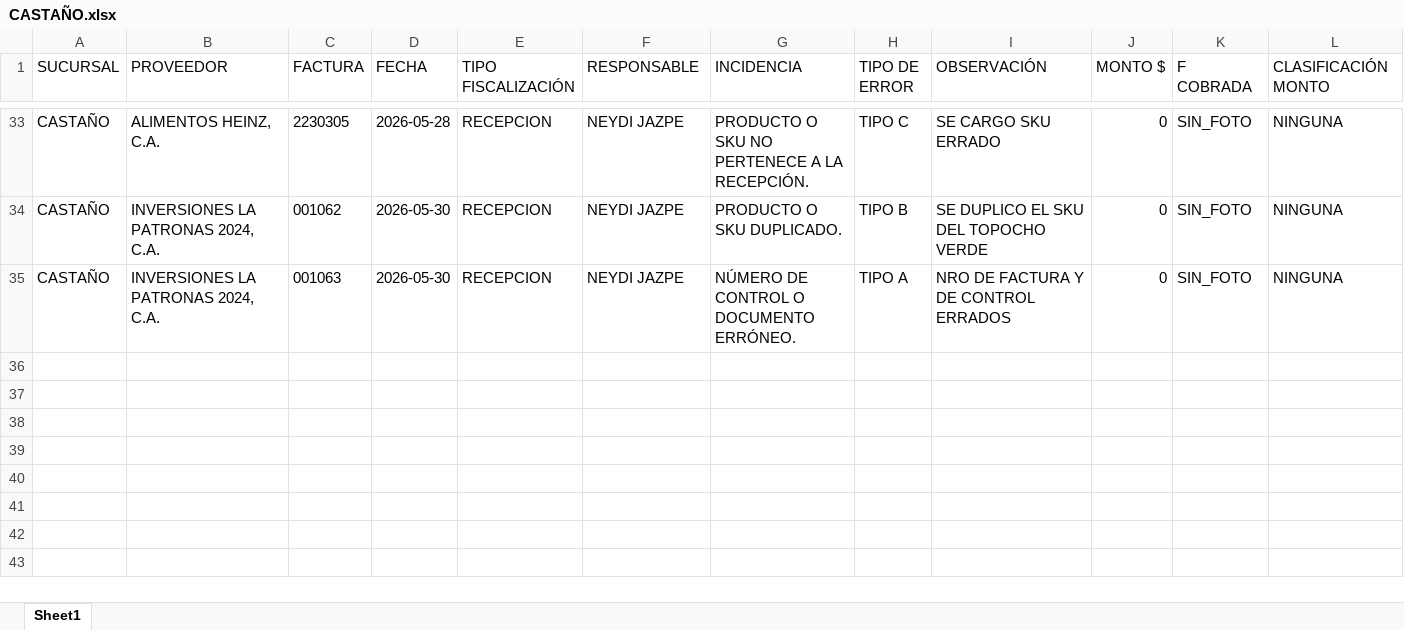
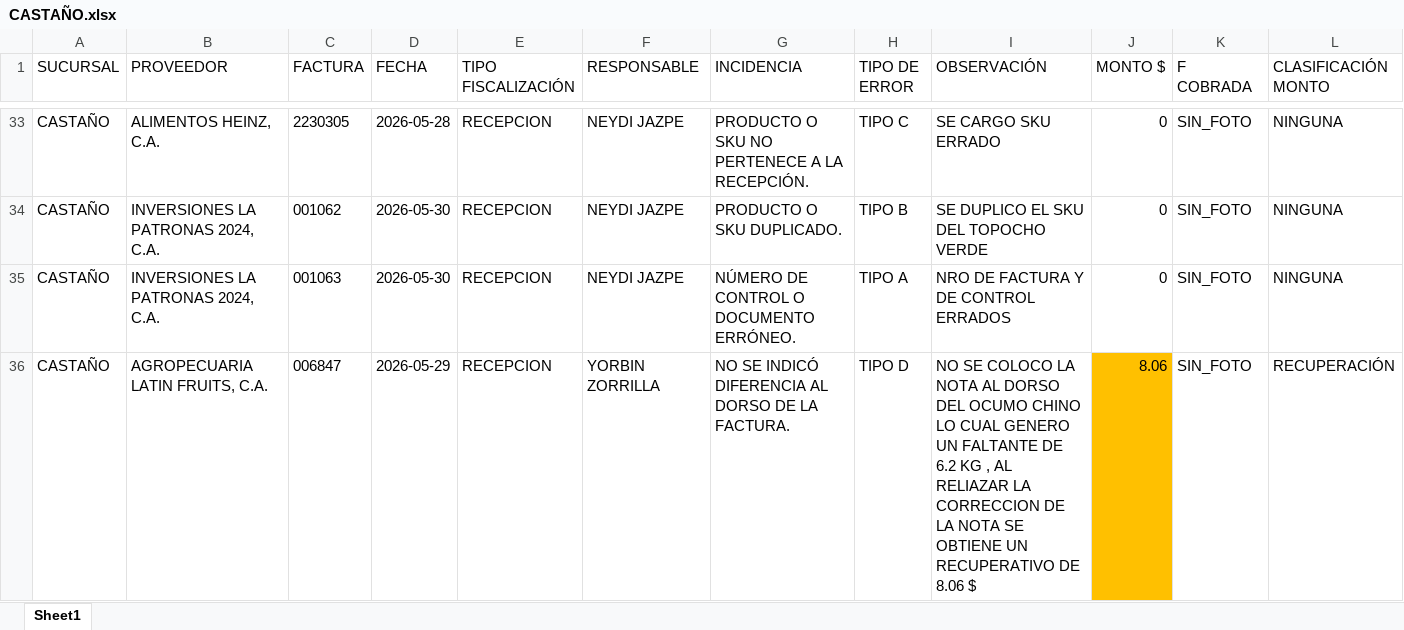
Before and after one commit to monitoreocmi/FISCALIZACION, an Excel workbook: cuadros/MAYO/CASTAÑO.xlsx, sheet Sheet1, drawn as a sheet; only a part is shown, gaps mark what is left out; values as stored, in another font and other column widths than the file's, no borders; rows hold the shown columns only; the diff names each change by its address in the sheet, - before the commit and + after, or states it on an @@ line.

```diff
--- a/cuadros/MAYO/CASTAÑO.xlsx (sheet Sheet1)
+++ b/cuadros/MAYO/CASTAÑO.xlsx (sheet Sheet1)
+row 36: CASTAÑO | AGROPECUARIA LATIN FRUITS, C.A. | 006847 | 2026-05-29 | RECEPCION | YORBIN ZORRILLA | NO SE INDICÓ DIFERENCIA AL DORSO DE LA FACTURA. | TIPO D | NO SE COLOCO LA NOTA AL DORSO DEL OCUMO CHINO LO CUAL GENERO UN FALTANTE DE 6.2 KG , AL RELIAZAR LA CORRECCION DE LA NOTA SE OBTIENE UN RECUPERATIVO DE 8.06 $ | 8.06 | SIN_FOTO | RECUPERACIÓN
```
Also changed, not shown: cuadros/ABRIL/ABRIL_BARQUISIMETO_CASTAÑO.xlsx, cuadros/ABRIL/ABRIL_CENTRAL.xlsx, 50 other files.
